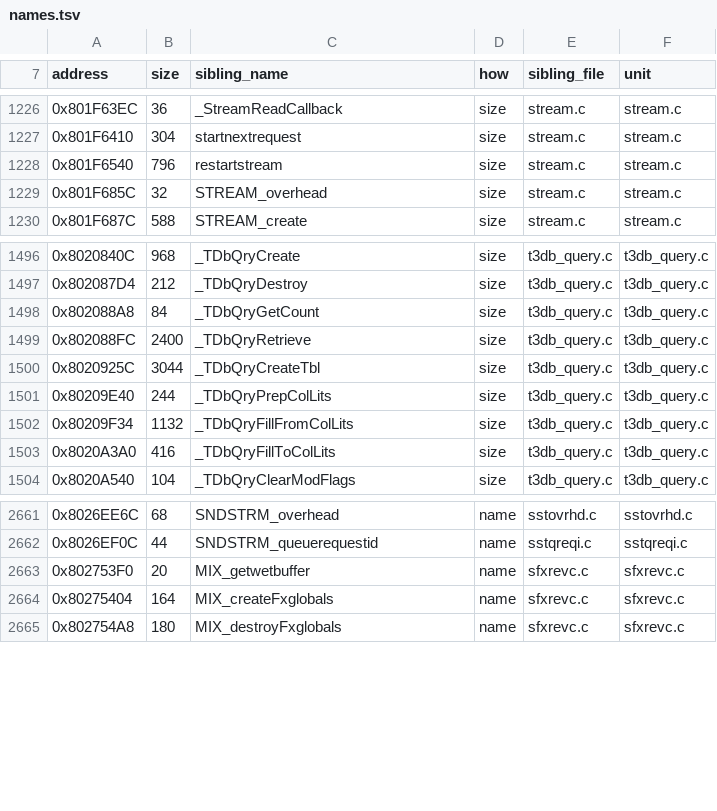
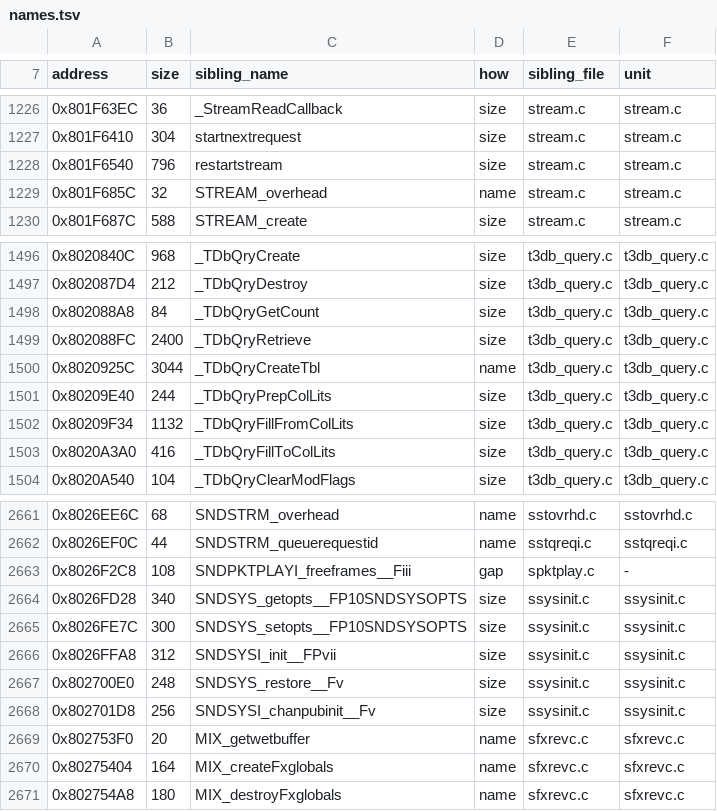
Before and after one commit to mitsevox/nflstreet2, a TSV file: config/GN7E69-rev0/boundaries/names.tsv, drawn as a sheet; only a part is shown, gaps mark what is left out.

```diff
--- a/config/GN7E69-rev0/boundaries/names.tsv
+++ b/config/GN7E69-rev0/boundaries/names.tsv
@@ -1228,3 +1228,3 @@ address	size	sibling_name	how	sibling_file	unit
 0x801F6540	796	restartstream	size	stream.c	stream.c
-0x801F685C	32	STREAM_overhead	size	stream.c	stream.c
+0x801F685C	32	STREAM_overhead	name	stream.c	stream.c
 0x801F687C	588	STREAM_create	size	stream.c	stream.c
@@ -1499,3 +1499,3 @@ address	size	sibling_name	how	sibling_file	unit
 0x802088FC	2400	_TDbQryRetrieve	size	t3db_query.c	t3db_query.c
-0x8020925C	3044	_TDbQryCreateTbl	size	t3db_query.c	t3db_query.c
+0x8020925C	3044	_TDbQryCreateTbl	name	t3db_query.c	t3db_query.c
 0x80209E40	244	_TDbQryPrepColLits	size	t3db_query.c	t3db_query.c
@@ -2662,2 +2662,8 @@ address	size	sibling_name	how	sibling_file	unit
 0x8026EF0C	44	SNDSTRM_queuerequestid	name	sstqreqi.c	sstqreqi.c
+0x8026F2C8	108	SNDPKTPLAYI_freeframes__Fiii	gap	spktplay.c	-
+0x8026FD28	340	SNDSYS_getopts__FP10SNDSYSOPTS	size	ssysinit.c	ssysinit.c
+0x8026FE7C	300	SNDSYS_setopts__FP10SNDSYSOPTS	size	ssysinit.c	ssysinit.c
+0x8026FFA8	312	SNDSYSI_init__FPvii	size	ssysinit.c	ssysinit.c
+0x802700E0	248	SNDSYS_restore__Fv	size	ssysinit.c	ssysinit.c
+0x802701D8	256	SNDSYSI_chanpubinit__Fv	size	ssysinit.c	ssysinit.c
 0x802753F0	20	MIX_getwetbuffer	name	sfxrevc.c	sfxrevc.c
```
Also changed, not shown: config/GN7E69-rev0/boundaries/edges.tsv, config/GN7E69-rev0/boundaries/units.tsv, 2 other files.
